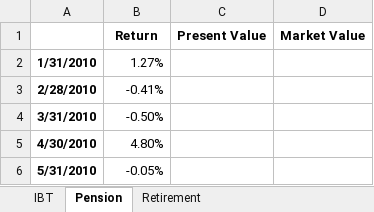
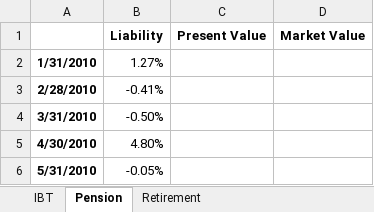
Before and after one commit to pforjoe/SAA, an Excel workbook: data/time_series/liability_return_data.xlsx, sheet Pension, drawn as a sheet; only a part is shown; values as stored, in another font and other column widths than the file's, no borders; the diff names each change by its address in the sheet, - before the commit and + after, or states it on an @@ line.

Commit message:
Update liability_return_data.xlsx

```diff
--- a/data/time_series/liability_return_data.xlsx (sheet Pension)
+++ b/data/time_series/liability_return_data.xlsx (sheet Pension)
-B1: Return
+B1: Liability
```
Also changed, not shown: sheet Retirement, sheet IBT.
